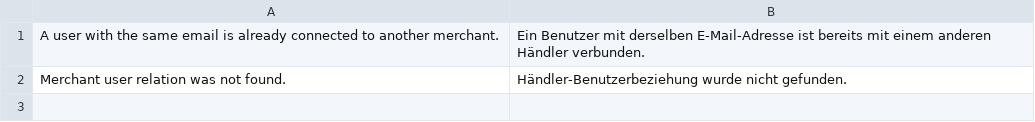
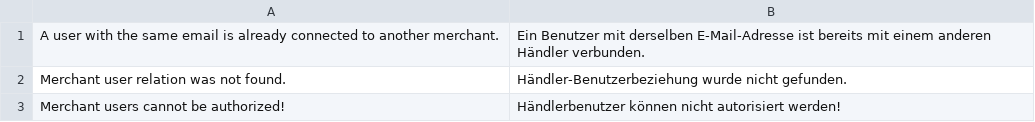
Before and after one commit to spryker/merchant-user, a CSV file: data/translation/Zed/de_DE.csv, drawn as a sheet; the diff names each change by its address in the sheet, - before the commit and + after, or states it on an @@ line.

Commit message:
CC-11730: Added Oauth user restriction plugin.

```diff
--- a/data/translation/Zed/de_DE.csv
+++ b/data/translation/Zed/de_DE.csv
+row 3: Merchant users cannot be authorized! | Händlerbenutzer können nicht autorisiert werden!
```
Also changed, not shown: data/translation/Zed/en_US.csv, 17 other files.
